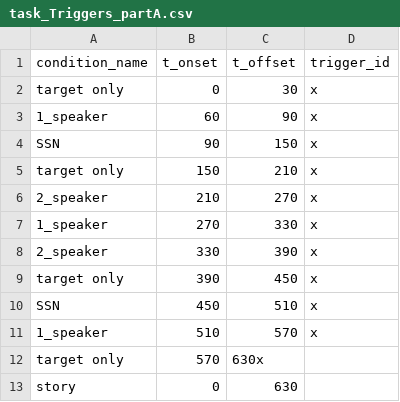
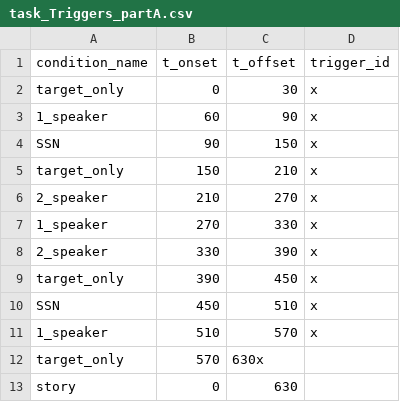
Before and after one commit to oakesonrj/SPiN-task, a CSV file: task_Triggers_partA.csv, drawn as a sheet.

Commit message:
task_Triggers_partA.csv

```diff
--- a/task_Triggers_partA.csv
+++ b/task_Triggers_partA.csv
@@ -1,6 +1,6 @@
 condition_name,t_onset,t_offset,trigger_id
-target only,0,30,x
+target_only,0,30,x
 1_speaker,60,90,x
 SSN,90,150,x
-target only,150,210,x
+target_only,150,210,x
 2_speaker,210,270,x
@@ -8,6 +8,6 @@ target only,150,210,x
 2_speaker,330,390,x
-target only,390,450,x
+target_only,390,450,x
 SSN,450,510,x
 1_speaker,510,570,x
-target only,570,630x
+target_only,570,630x
 story,0,630,
```
